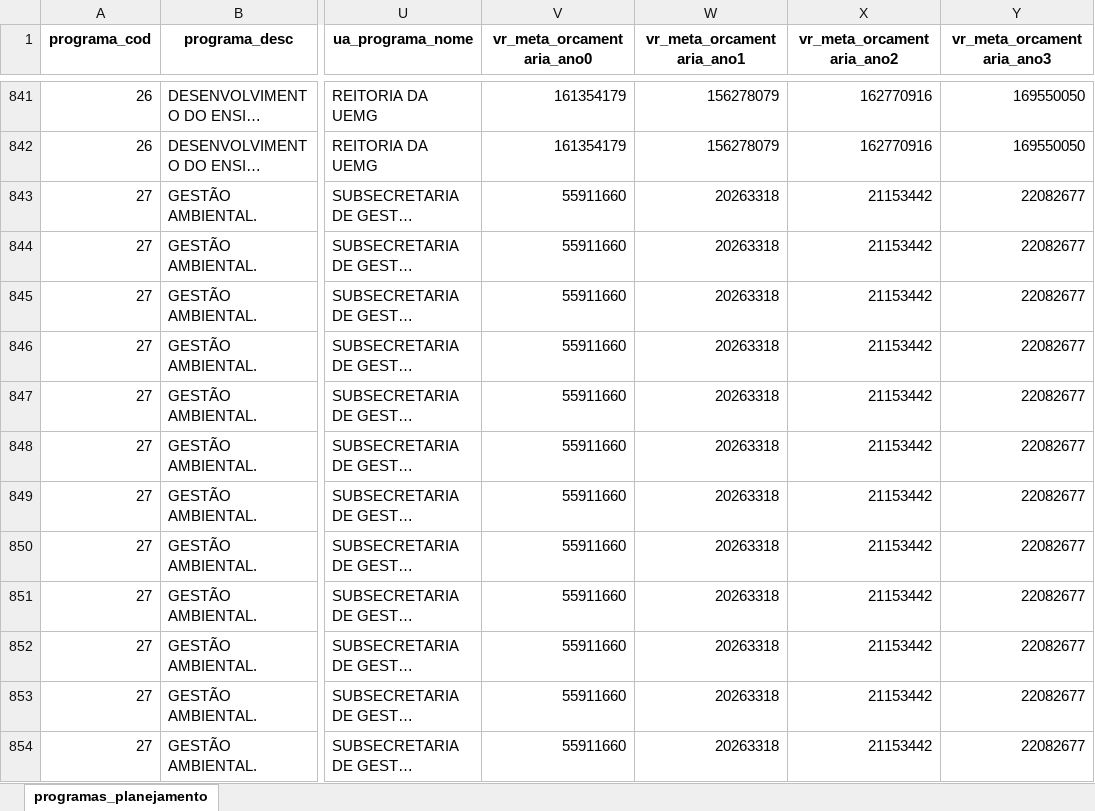
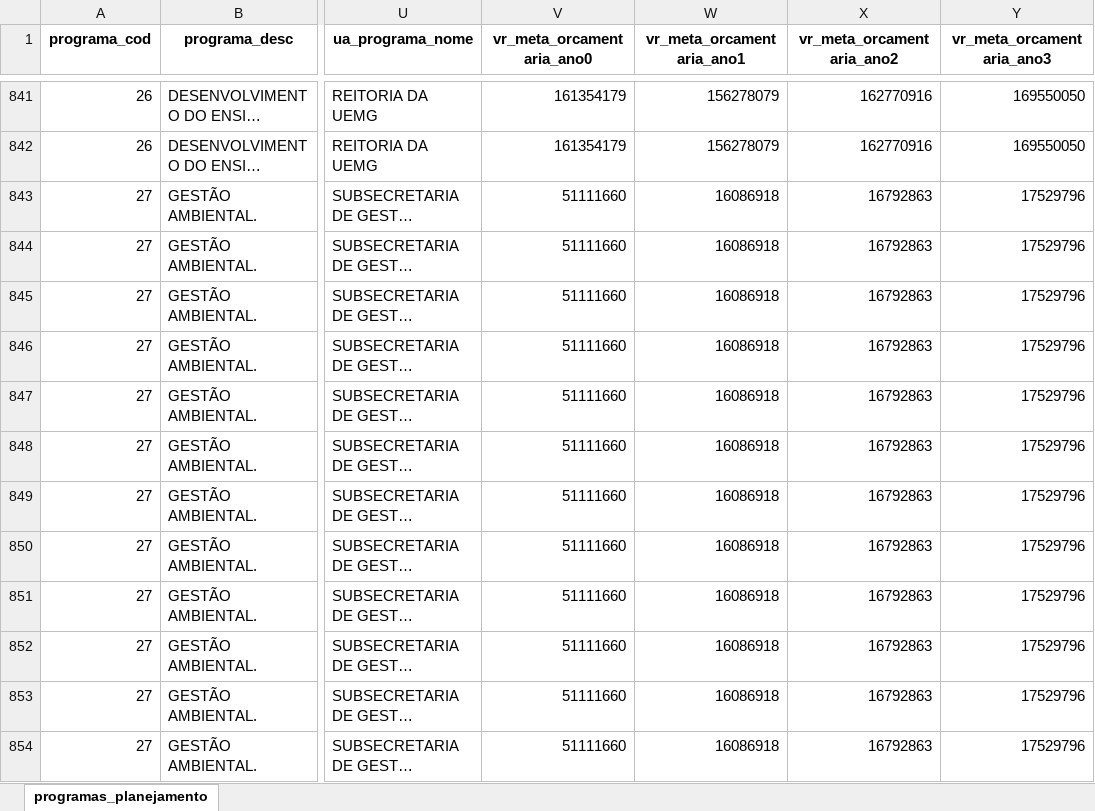
Before and after one commit to splor-mg/checks-planejamento-report, an Excel workbook: data/ppag2026-dadosmg/programas_planejamento.xlsx, sheet programas_planejamento, drawn as a sheet; only a part is shown, gaps mark what is left out; long unchanged cells end in …; values as stored, in another font and other column widths than the file's, no borders; the diff covers the shown part only; the diff names each change by its address in the sheet, - before the commit and + after, or states it on an @@ line.

```diff
--- a/data/ppag2026-dadosmg/programas_planejamento.xlsx (sheet programas_planejamento)
+++ b/data/ppag2026-dadosmg/programas_planejamento.xlsx (sheet programas_planejamento)
-V843:V854 (vr_meta_orcamentaria_ano0): 55911660
+V843:V854 (vr_meta_orcamentaria_ano0): 51111660
-W843:W854 (vr_meta_orcamentaria_ano1): 20263318
+W843:W854 (vr_meta_orcamentaria_ano1): 16086918
-X843:X854 (vr_meta_orcamentaria_ano2): 21153442
+X843:X854 (vr_meta_orcamentaria_ano2): 16792863
-Y843:Y854 (vr_meta_orcamentaria_ano3): 22082677
+Y843:Y854 (vr_meta_orcamentaria_ano3): 17529796
```
Also changed, not shown: 134 edited cells elsewhere in this sheet, data/checks-planejamento.xlsx, data/ppag2026-dadosmg/acoes_planejamento.xlsx, 5 other files.
